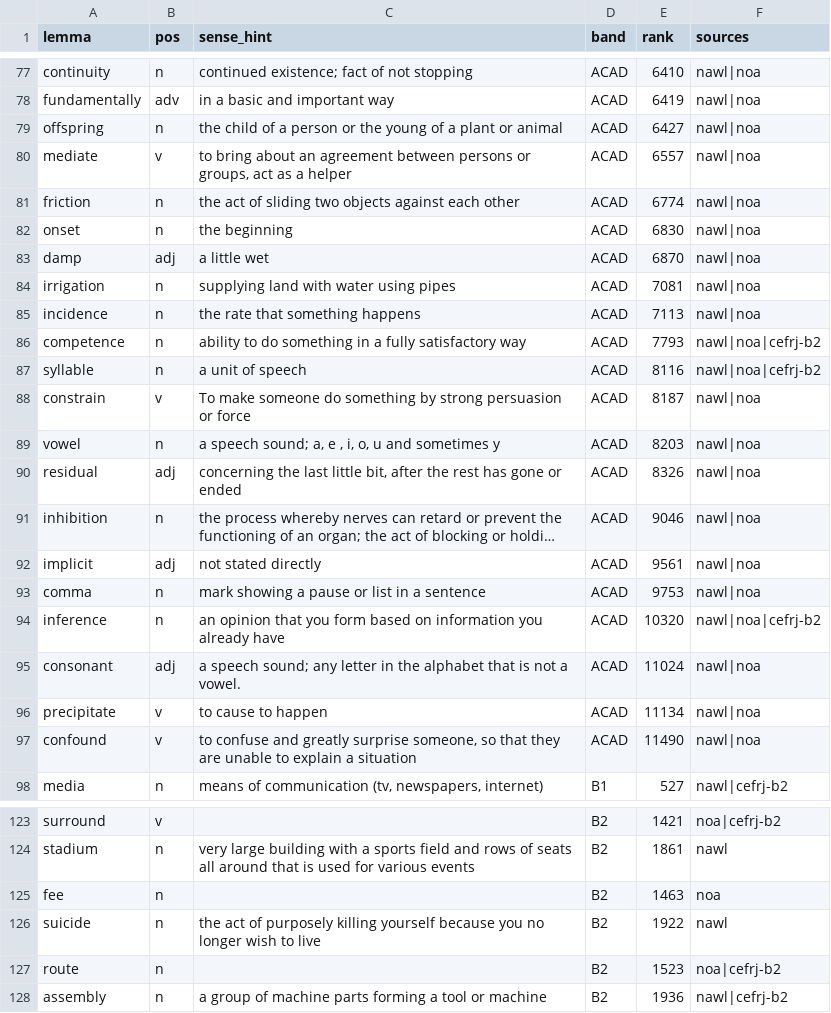
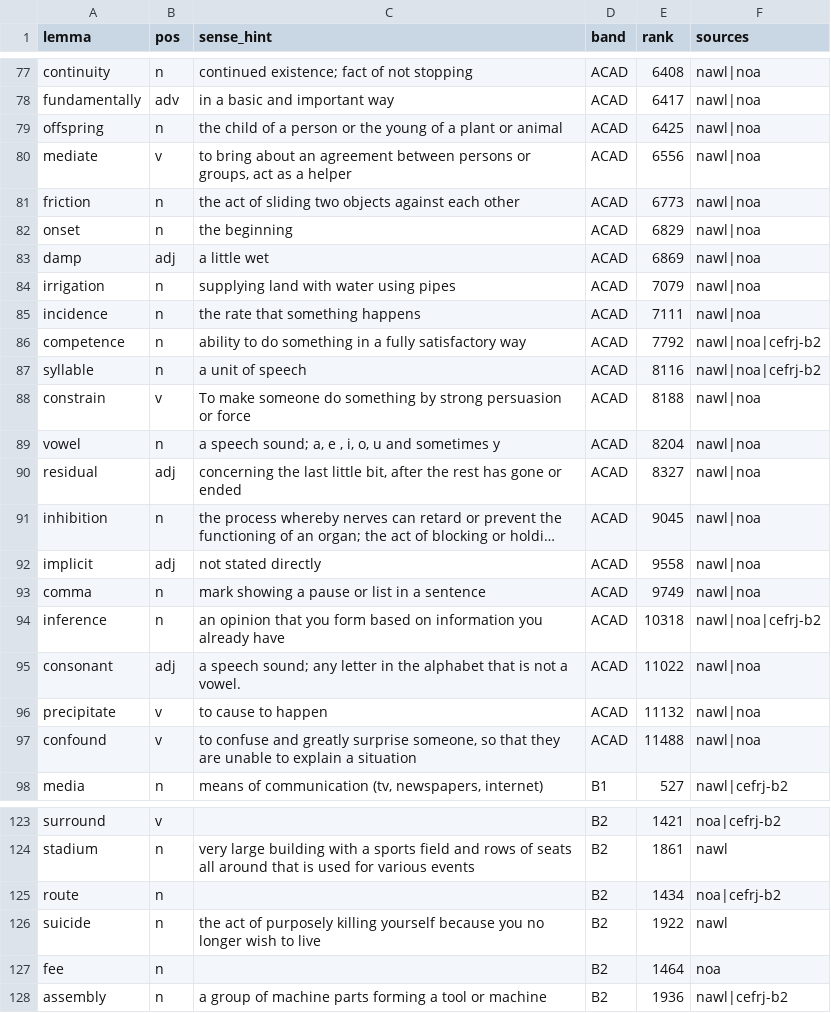
Before and after one commit to roadam11/Vocabi, a CSV file: content/input/amirnet-starter.csv, drawn as a sheet; only a part is shown, gaps mark what is left out; long unchanged cells end in …; removed rows and columns are numbered as before the commit, all else as after; the diff covers the shown part only; the diff names each change by its address in the sheet, - before the commit and + after, or states it on an @@ line.

```diff
--- a/content/input/amirnet-starter.csv
+++ b/content/input/amirnet-starter.csv
-E77 (rank): 6410
+E77 (rank): 6408
-E78 (rank): 6419
+E78 (rank): 6417
-E79 (rank): 6427
+E79 (rank): 6425
-E80 (rank): 6557
+E80 (rank): 6556
-E81 (rank): 6774
+E81 (rank): 6773
-E82 (rank): 6830
+E82 (rank): 6829
-E83 (rank): 6870
+E83 (rank): 6869
-E84 (rank): 7081
+E84 (rank): 7079
-E85 (rank): 7113
+E85 (rank): 7111
-E86 (rank): 7793
+E86 (rank): 7792
-E88 (rank): 8187
+E88 (rank): 8188
-E89 (rank): 8203
+E89 (rank): 8204
-E90 (rank): 8326
+E90 (rank): 8327
-E91 (rank): 9046
+E91 (rank): 9045
-E92 (rank): 9561
+E92 (rank): 9558
-E93 (rank): 9753
+E93 (rank): 9749
-E94 (rank): 10320
+E94 (rank): 10318
-E95 (rank): 11024
+E95 (rank): 11022
-E96 (rank): 11134
+E96 (rank): 11132
-E97 (rank): 11490
+E97 (rank): 11488
-row 125: fee | n |  | B2 | 1463 | noa
+row 125: route | n |  | B2 | 1434 | noa|cefrj-b2
-row 127: route | n |  | B2 | 1523 | noa|cefrj-b2
+row 127: fee | n |  | B2 | 1464 | noa
```
Also changed, not shown: 66 edited cells elsewhere in this file, review/placement-items.csv, 5 other files.
